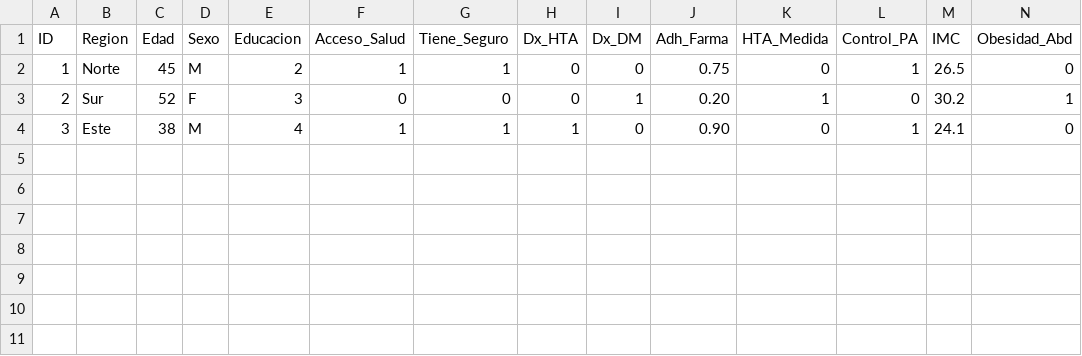
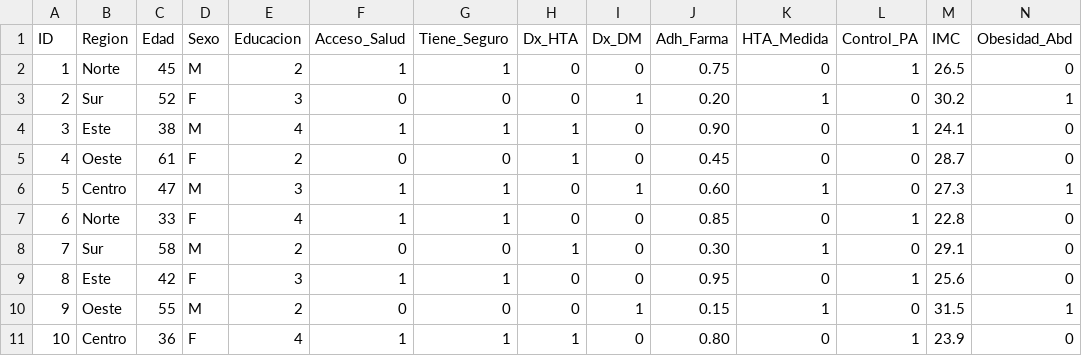
Before and after one commit to Izela-meth/MPCS_APP, a CSV file: data/demo_data.csv, drawn as a sheet; only a part is shown; rows hold the shown columns only; the diff names each change by its address in the sheet, - before the commit and + after, or states it on an @@ line.

Commit message:
Update demo_data.csv

```diff
--- a/data/demo_data.csv
+++ b/data/demo_data.csv
+row 5: 4 | Oeste | 61 | F | 2 | 0 | 0 | 1 | 0 | 0.45 | 0 | 0 | 28.7 | 0
+row 6: 5 | Centro | 47 | M | 3 | 1 | 1 | 0 | 1 | 0.60 | 1 | 0 | 27.3 | 1
+row 7: 6 | Norte | 33 | F | 4 | 1 | 1 | 0 | 0 | 0.85 | 0 | 1 | 22.8 | 0
+row 8: 7 | Sur | 58 | M | 2 | 0 | 0 | 1 | 0 | 0.30 | 1 | 0 | 29.1 | 0
+row 9: 8 | Este | 42 | F | 3 | 1 | 1 | 0 | 0 | 0.95 | 0 | 1 | 25.6 | 0
+row 10: 9 | Oeste | 55 | M | 2 | 0 | 0 | 0 | 1 | 0.15 | 1 | 0 | 31.5 | 1
+row 11: 10 | Centro | 36 | F | 4 | 1 | 1 | 1 | 0 | 0.80 | 0 | 1 | 23.9 | 0
```
